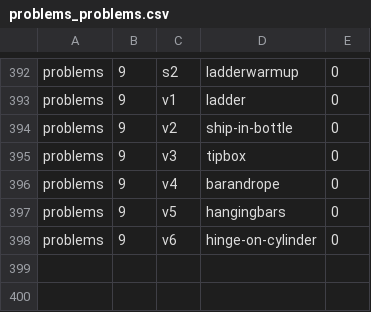
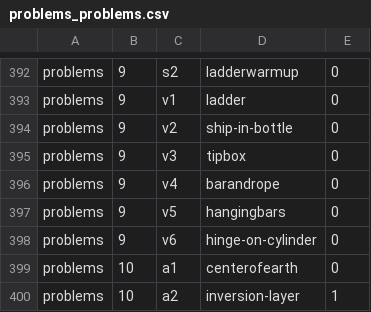
Before and after one commit to bkasel/lm, a CSV file: data/per_book/problems_problems.csv, drawn as a sheet; only a part is shown, gaps mark what is left out; the diff names each change by its address in the sheet, - before the commit and + after, or states it on an @@ line.

```diff
--- a/data/per_book/problems_problems.csv
+++ b/data/per_book/problems_problems.csv
+row 399: problems | 10 | a1 | centerofearth | 0
+row 400: problems | 10 | a2 | inversion-layer | 1
```
Also changed, not shown: data/problems.csv, 6 other files.
